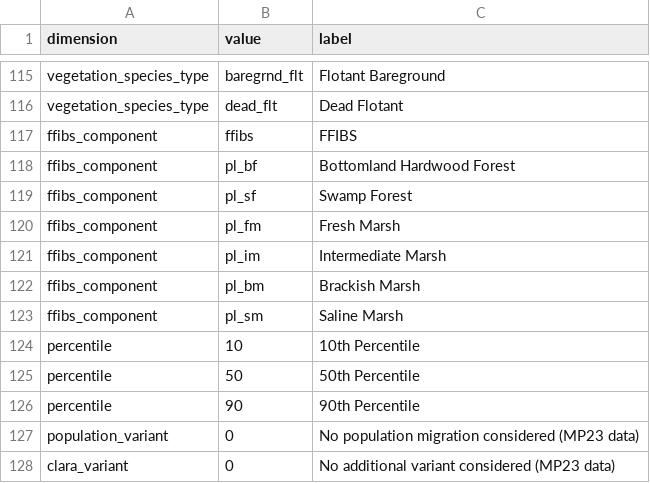
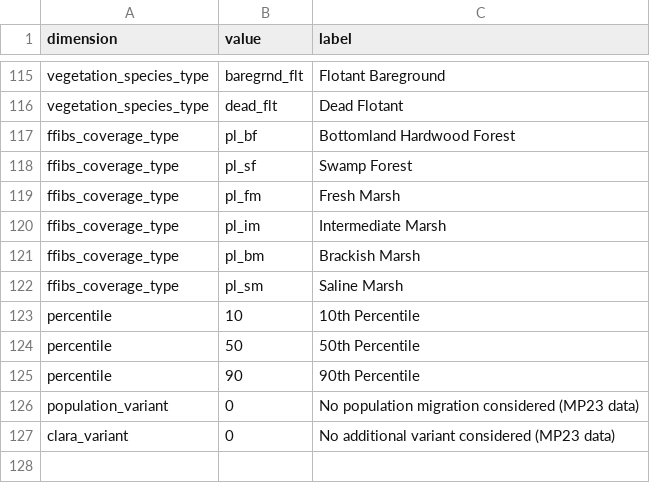
Before and after one commit to pscedu/cpra.mp.data, a CSV file: cpra/mp/data/structure/dimension_values.csv, drawn as a sheet; only a part is shown, gaps mark what is left out.

```diff
--- a/cpra/mp/data/structure/dimension_values.csv
+++ b/cpra/mp/data/structure/dimension_values.csv
@@ -116,9 +116,8 @@ vegetation_species_type,baregrnd_flt,Flotant Bareground
 vegetation_species_type,dead_flt,Dead Flotant
-ffibs_component,ffibs,FFIBS
-ffibs_component,pl_bf,Bottomland Hardwood Forest
-ffibs_component,pl_sf,Swamp Forest
-ffibs_component,pl_fm,Fresh Marsh
-ffibs_component,pl_im,Intermediate Marsh
-ffibs_component,pl_bm,Brackish Marsh
-ffibs_component,pl_sm,Saline Marsh
+ffibs_coverage_type,pl_bf,Bottomland Hardwood Forest
+ffibs_coverage_type,pl_sf,Swamp Forest
+ffibs_coverage_type,pl_fm,Fresh Marsh
+ffibs_coverage_type,pl_im,Intermediate Marsh
+ffibs_coverage_type,pl_bm,Brackish Marsh
+ffibs_coverage_type,pl_sm,Saline Marsh
 percentile,10,10th Percentile
```
Also changed, not shown: cpra/mp/data/structure/dimensions.csv, cpra/mp/data/structure/variables.csv.
